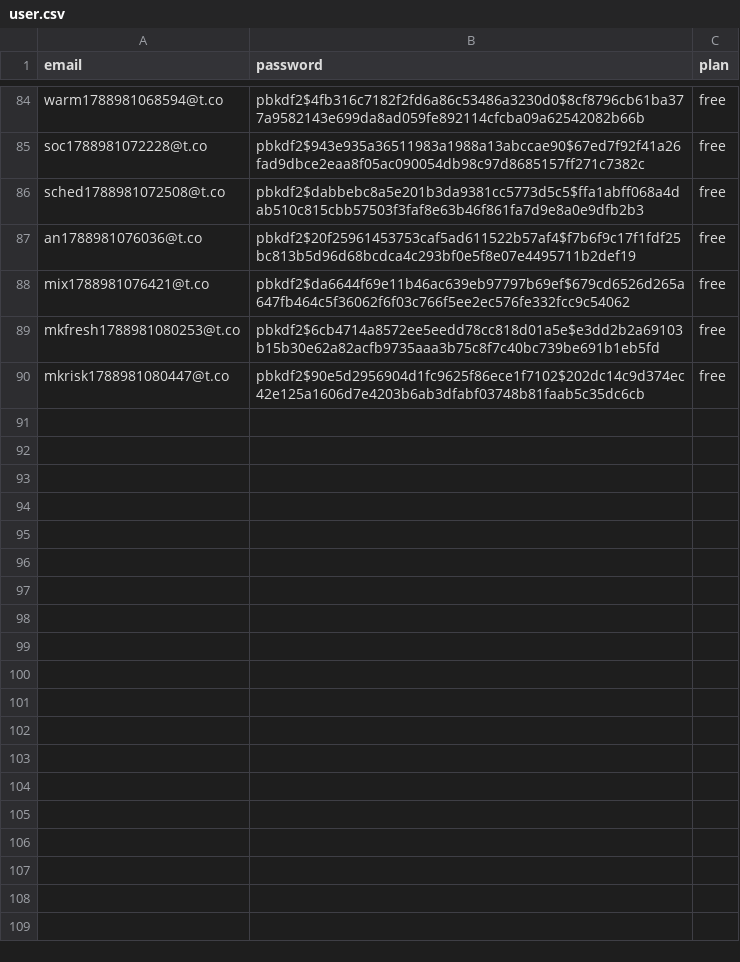
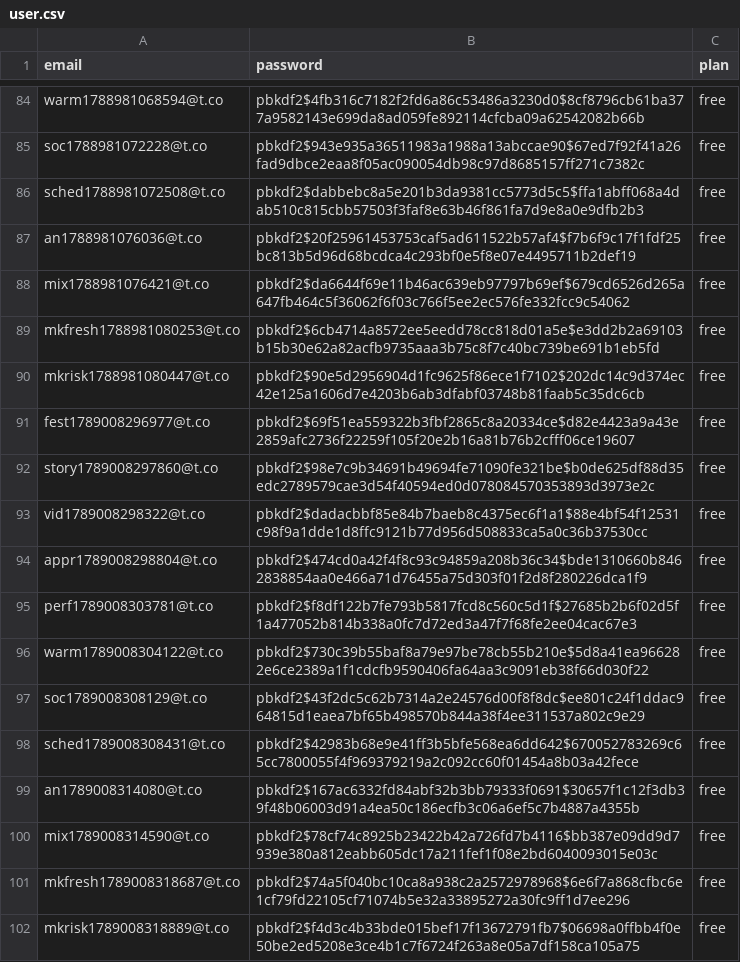
Before and after one commit to HarshModi1412/Art, a CSV file: data/user.csv, drawn as a sheet; only a part is shown, gaps mark what is left out.

```diff
--- a/data/user.csv
+++ b/data/user.csv
@@ -90 +90,13 @@ mkfresh1788981080253@t.co,pbkdf2$6cb4714a8572ee5eedd78cc818d01a5e$e3dd2b2a69103b
 mkrisk1788981080447@t.co,pbkdf2$90e5d2956904d1fc9625f86ece1f7102$202dc14c9d374ec42e125a1606d7e4203b6ab3dfabf03748b81faab5c35dc6cb,free
+fest1789008296977@t.co,pbkdf2$69f51ea559322b3fbf2865c8a20334ce$d82e4423a9a43e2859afc2736f22259f105f20e2b16a81b76b2cfff06ce19607,free
+story1789008297860@t.co,pbkdf2$98e7c9b34691b49694fe71090fe321be$b0de625df88d35edc2789579cae3d54f40594ed0d078084570353893d3973e2c,free
+vid1789008298322@t.co,pbkdf2$dadacbbf85e84b7baeb8c4375ec6f1a1$88e4bf54f12531c98f9a1dde1d8ffc9121b77d956d508833ca5a0c36b37530cc,free
+appr1789008298804@t.co,pbkdf2$474cd0a42f4f8c93c94859a208b36c34$bde1310660b8462838854aa0e466a71d76455a75d303f01f2d8f280226dca1f9,free
+perf1789008303781@t.co,pbkdf2$f8df122b7fe793b5817fcd8c560c5d1f$27685b2b6f02d5f1a477052b814b338a0fc7d72ed3a47f7f68fe2ee04cac67e3,free
+warm1789008304122@t.co,pbkdf2$730c39b55baf8a79e97be78cb55b210e$5d8a41ea966282e6ce2389a1f1cdcfb9590406fa64aa3c9091eb38f66d030f22,free
+soc1789008308129@t.co,pbkdf2$43f2dc5c62b7314a2e24576d00f8f8dc$ee801c24f1ddac964815d1eaea7bf65b498570b844a38f4ee311537a802c9e29,free
+sched1789008308431@t.co,pbkdf2$42983b68e9e41ff3b5bfe568ea6dd642$670052783269c65cc7800055f4f969379219a2c092cc60f01454a8b03a42fece,free
+an1789008314080@t.co,pbkdf2$167ac6332fd84abf32b3bb79333f0691$30657f1c12f3db39f48b06003d91a4ea50c186ecfb3c06a6ef5c7b4887a4355b,free
+mix1789008314590@t.co,pbkdf2$78cf74c8925b23422b42a726fd7b4116$bb387e09dd9d7939e380a812eabb605dc17a211fef1f08e2bd6040093015e03c,free
+mkfresh1789008318687@t.co,pbkdf2$74a5f040bc10ca8a938c2a2572978968$6e6f7a868cfbc6e1cf79fd22105cf71074b5e32a33895272a30fc9ff1d7ee296,free
+mkrisk1789008318889@t.co,pbkdf2$f4d3c4b33bde015bef17f13672791fb7$06698a0ffbb4f0e50be2ed5208e3ce4b1c7f6724f263a8e05a7df158ca105a75,free
```
Also changed, not shown: 9 other files.
